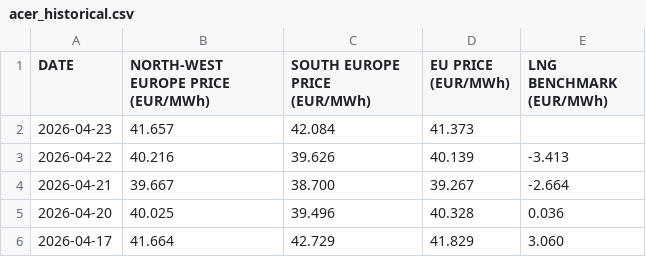
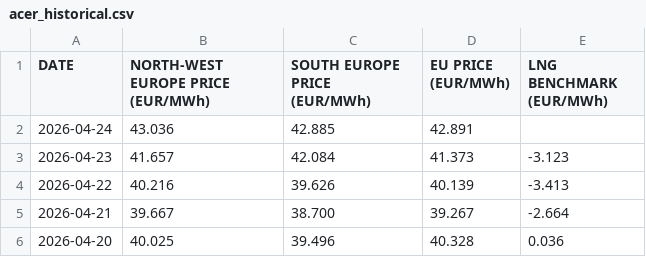
Before and after one commit to ibra26-gif/LNG-TradeOS, a CSV file: data/acer_historical.csv, drawn as a sheet; only a part is shown; the shorter side is filled out with more unchanged rows.

Commit message:
data: ACER physical curves refresh (latest trade date 2026-04-24)

```diff
--- a/data/acer_historical.csv
+++ b/data/acer_historical.csv
@@ -1,3 +1,4 @@
 "DATE","NORTH-WEST EUROPE PRICE (EUR/MWh)","SOUTH EUROPE PRICE (EUR/MWh)","EU PRICE (EUR/MWh)","LNG BENCHMARK (EUR/MWh)"
-"2026-04-23","41.657","42.084","41.373",""
+"2026-04-24","43.036","42.885","42.891",""
+"2026-04-23","41.657","42.084","41.373","-3.123"
 "2026-04-22","40.216","39.626","40.139","-3.413"
```
